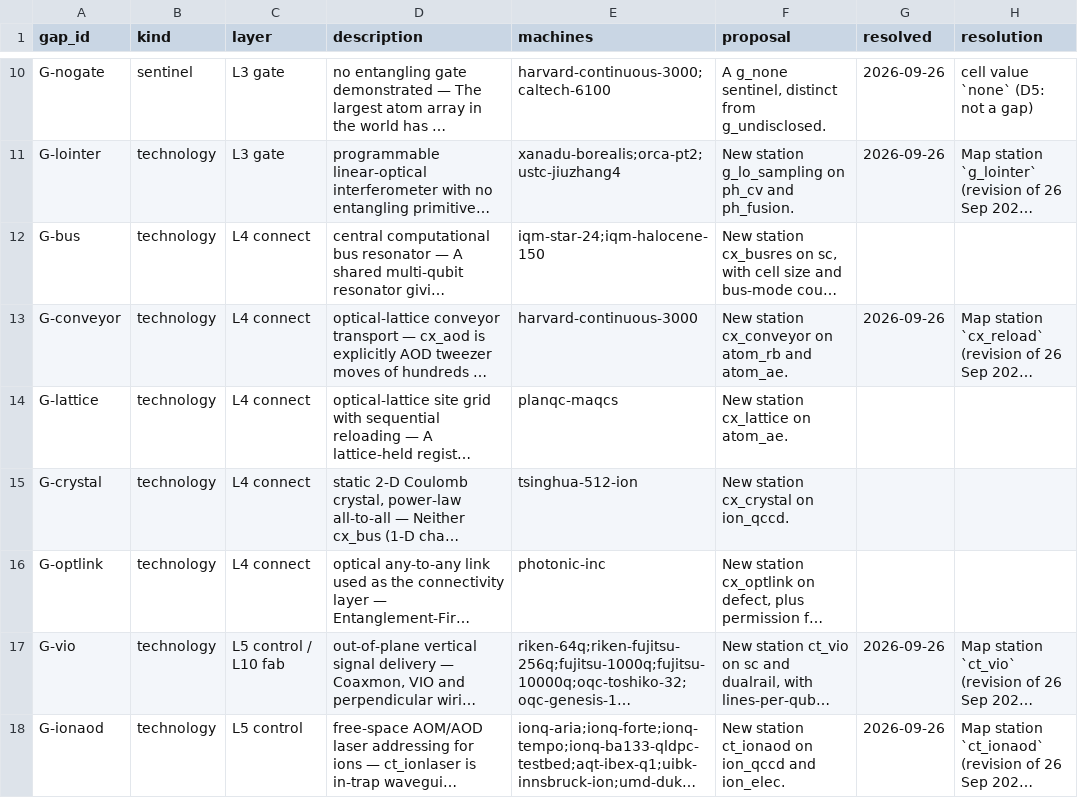
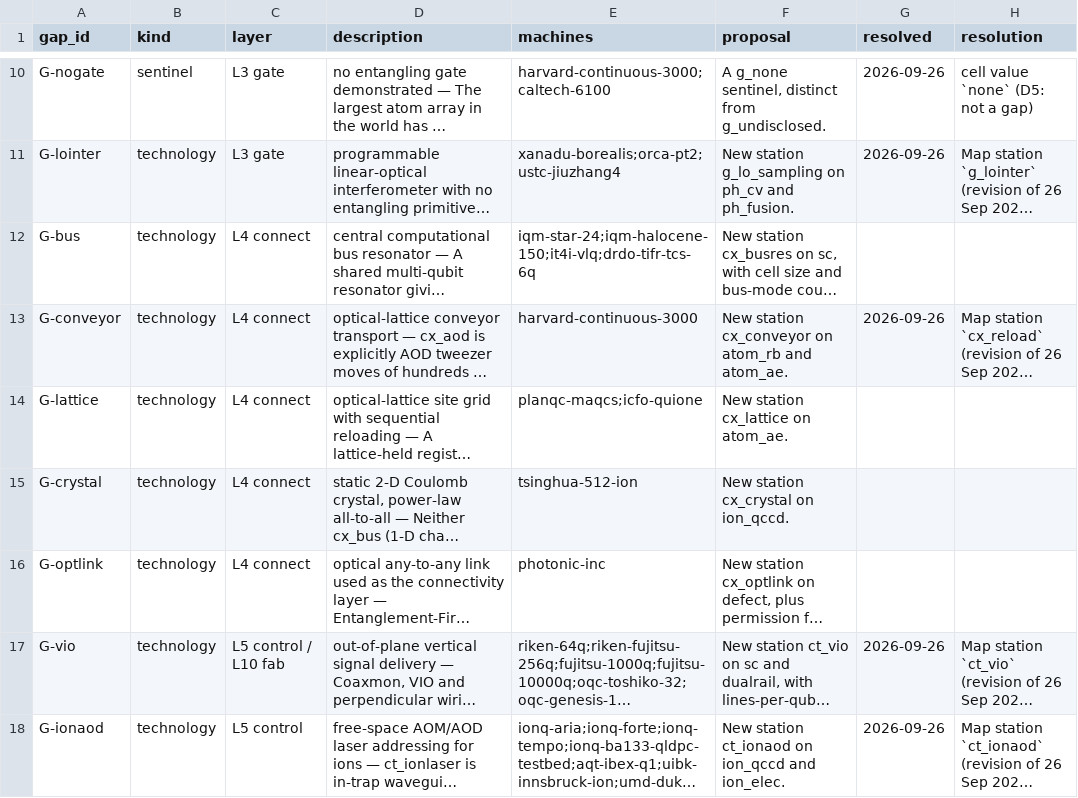
Before and after one commit to qraveh/qt-map, a CSV file: data/register/map-gaps.csv, drawn as a sheet; only a part is shown, gaps mark what is left out; long unchanged cells end in …; the diff names each change by its address in the sheet, - before the commit and + after, or states it on an @@ line.

```diff
--- a/data/register/map-gaps.csv
+++ b/data/register/map-gaps.csv
-E12 (machines): iqm-star-24;iqm-halocene-150
+E12 (machines): iqm-star-24;iqm-halocene-150;it4i-vlq;drdo-tifr-tcs-6q
-E14 (machines): planqc-maqcs
+E14 (machines): planqc-maqcs;icfo-quione
```
Also changed, not shown: 2 other files.
